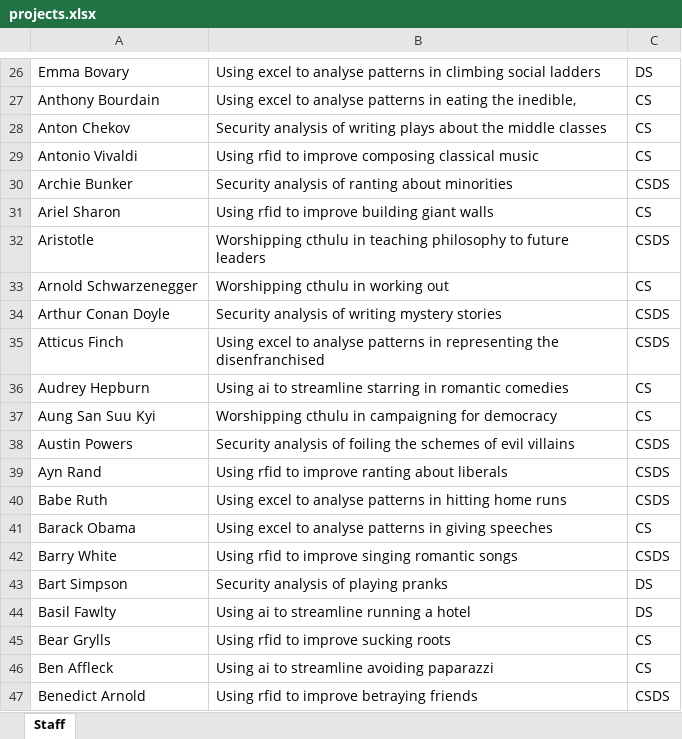
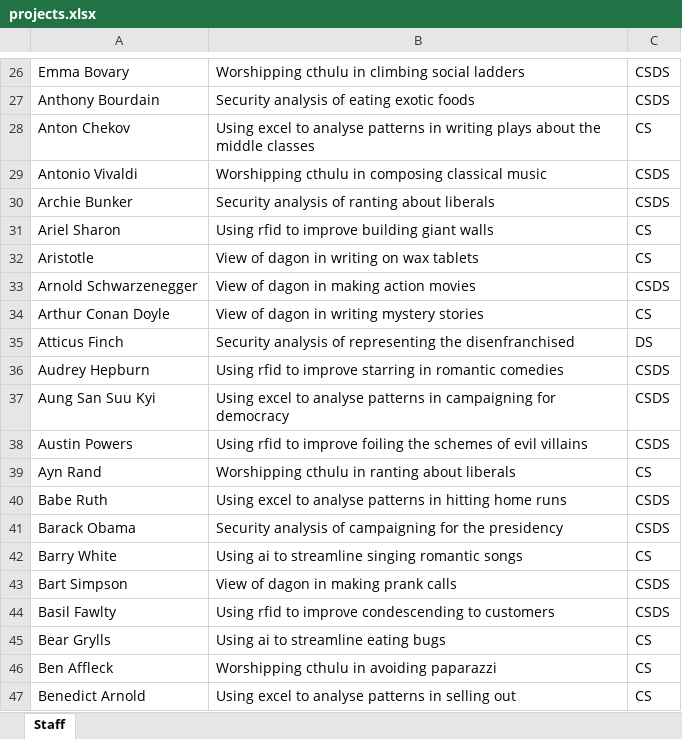
Before and after one commit to magnussanne/Chorazos, an Excel workbook: src/main/resources/input/projects.xlsx, sheet Staff, drawn as a sheet; only a part is shown, gaps mark what is left out; values as stored, in another font and other column widths than the file's, no borders; the diff covers the shown part only; the diff names each change by its address in the sheet, - before the commit and + after, or states it on an @@ line.

```diff
--- a/src/main/resources/input/projects.xlsx (sheet Staff)
+++ b/src/main/resources/input/projects.xlsx (sheet Staff)
-B26: Using excel to analyse patterns in climbing…
+B26: Worshipping cthulu in climbing…
-C26: DS
+C26: CSDS
-B27: Using excel to analyse patterns in eating the inedible,
+B27: Security analysis of eating exotic foods
-C27: CS
+C27: CSDS
-B28: Security analysis of writing plays…
+B28: Using excel to analyse patterns in writing plays…
-B29: Using rfid to improve composing classical…
+B29: Worshipping cthulu in composing classical…
-C29: CS
+C29: CSDS
-B30: Security analysis of ranting about minorities
+B30: Security analysis of ranting about liberals
-B32: Worshipping cthulu in teaching philosophy to future leaders
+B32: View of dagon in writing on wax tablets
-C32: CSDS
+C32: CS
-B33: Worshipping cthulu in working out
+B33: View of dagon in making action movies
-C33: CS
+C33: CSDS
-B34: Security analysis of writing mystery stories
+B34: View of dagon in writing mystery stories
-C34: CSDS
+C34: CS
-B35: Using excel to analyse patterns in representing the…
+B35: Security analysis of representing the…
-C35: CSDS
+C35: DS
-B36: Using ai to streamline starring in…
+B36: Using rfid to improve starring in…
-C36:C37: CS
+C36:C37: CSDS
-B37: Worshipping cthulu in campaigning…
+B37: Using excel to analyse patterns in campaigning…
-B38: Security analysis of foiling the…
+B38: Using rfid to improve foiling the…
-B39: Using rfid to improve ranting about liberals
+B39: Worshipping cthulu in ranting about liberals
-C39: CSDS
+C39: CS
-B41: Using excel to analyse patterns in giving speeches
+B41: Security analysis of campaigning for the presidency
-C41: CS
+C41: CSDS
-B42: Using rfid to improve singing romantic songs
+B42: Using ai to streamline singing romantic songs
-C42: CSDS
+C42: CS
-B43: Security analysis of playing pranks
+B43: View of dagon in making prank calls
-C43:C44: DS
+C43:C44: CSDS
-B44: Using ai to streamline running a hotel
+B44: Using rfid to improve condescending to customers
-B45: Using rfid to improve sucking roots
+B45: Using ai to streamline eating bugs
-B46: Using ai to streamline avoiding paparazzi
+B46: Worshipping cthulu in avoiding paparazzi
-B47: Using rfid to improve betraying friends
+B47: Using excel to analyse patterns in selling out
-C47: CSDS
+C47: CS
```
Also changed, not shown: 324 edited cells elsewhere in this sheet, src/main/resources/input/studentPref.xlsx, 4 other files.
